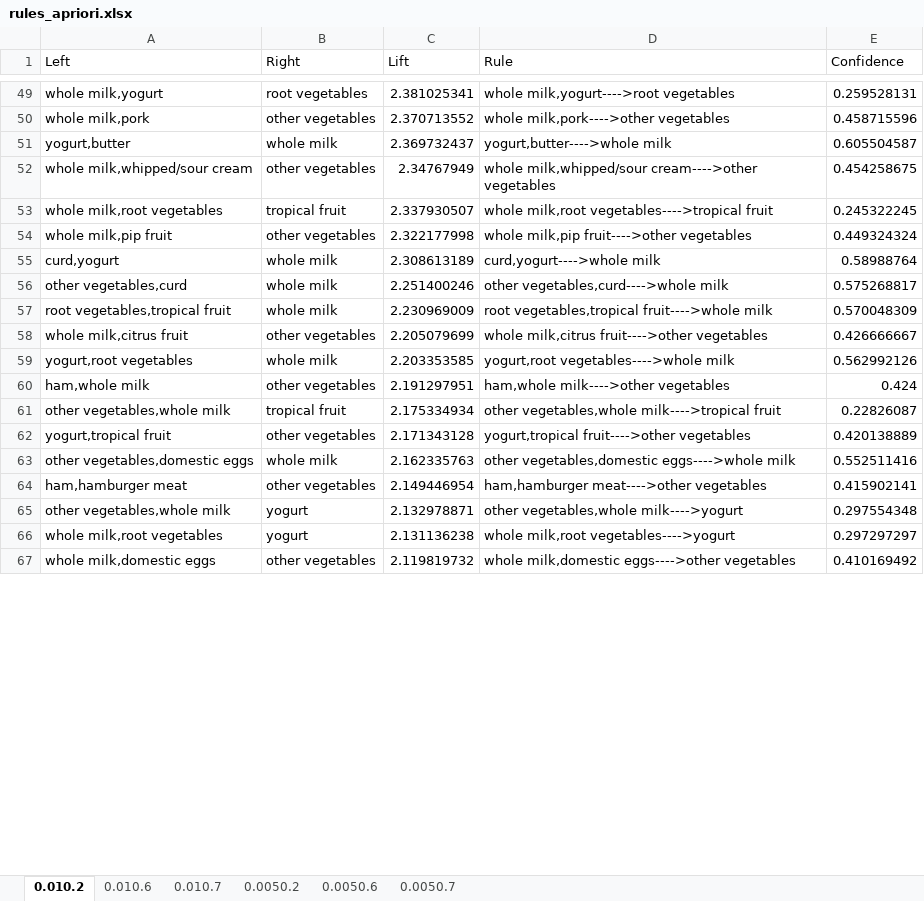
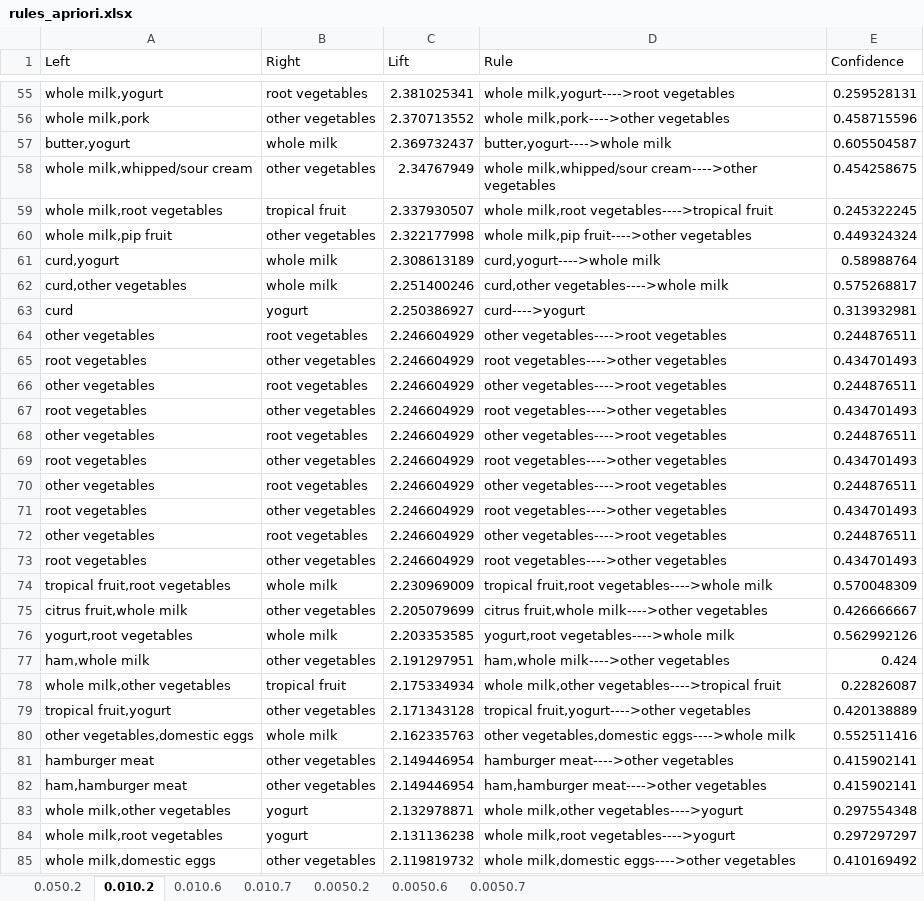
Before and after one commit to amirsartipi13/DM_Apriori_P1, an Excel workbook: out/rules_apriori.xlsx, sheet 0.010.2, drawn as a sheet; only a part is shown, gaps mark what is left out; values as stored, in another font and other column widths than the file's, no borders; addresses are those after the commit; the diff covers the shown part only; the diff names each change by its address in the sheet, - before the commit and + after, or states it on an @@ line.

```diff
--- a/out/rules_apriori.xlsx (sheet 0.010.2)
+++ b/out/rules_apriori.xlsx (sheet 0.010.2)
+sheet tab: 0.050.2
-A57 (Left): yogurt,butter
+A57 (Left): butter,yogurt
-D57 (Rule): yogurt,butter---->whole milk
+D57 (Rule): butter,yogurt---->whole milk
-A62 (Left): other vegetables,curd
+A62 (Left): curd,other vegetables
-D62 (Rule): other vegetables,curd---->whole milk
+D62 (Rule): curd,other vegetables---->whole milk
+row 63: curd | yogurt | 2.250386927 | curd---->yogurt | 0.313932981
+row 64: other vegetables | root vegetables | 2.246604929 | other vegetables---->root vegetables | 0.244876511
+row 65: root vegetables | other vegetables | 2.246604929 | root vegetables---->other vegetables | 0.434701493
+row 66: other vegetables | root vegetables | 2.246604929 | other vegetables---->root vegetables | 0.244876511
+row 67: root vegetables | other vegetables | 2.246604929 | root vegetables---->other vegetables | 0.434701493
+row 68: other vegetables | root vegetables | 2.246604929 | other vegetables---->root vegetables | 0.244876511
+row 69: root vegetables | other vegetables | 2.246604929 | root vegetables---->other vegetables | 0.434701493
+row 70: other vegetables | root vegetables | 2.246604929 | other vegetables---->root vegetables | 0.244876511
+row 71: root vegetables | other vegetables | 2.246604929 | root vegetables---->other vegetables | 0.434701493
+row 72: other vegetables | root vegetables | 2.246604929 | other vegetables---->root vegetables | 0.244876511
+row 73: root vegetables | other vegetables | 2.246604929 | root vegetables---->other vegetables | 0.434701493
-A74 (Left): root vegetables,tropical fruit
+A74 (Left): tropical fruit,root vegetables
-D74 (Rule): root vegetables,tropical fruit---->whole milk
+D74 (Rule): tropical fruit,root vegetables---->whole milk
-A75 (Left): whole milk,citrus fruit
+A75 (Left): citrus fruit,whole milk
-D75 (Rule): whole milk,citrus fruit---->other vegetables
+D75 (Rule): citrus fruit,whole milk---->other vegetables
-A78 (Left): other vegetables,whole milk
+A78 (Left): whole milk,other vegetables
-D78 (Rule): other vegetables,whole milk---->tropical fruit
+D78 (Rule): whole milk,other vegetables---->tropical fruit
-A79 (Left): yogurt,tropical fruit
+A79 (Left): tropical fruit,yogurt
-D79 (Rule): yogurt,tropical fruit---->other vegetables
+D79 (Rule): tropical fruit,yogurt---->other vegetables
+row 81: hamburger meat | other vegetables | 2.149446954 | hamburger meat---->other vegetables | 0.415902141
-A83 (Left): other vegetables,whole milk
+A83 (Left): whole milk,other vegetables
-D83 (Rule): other vegetables,whole milk---->yogurt
+D83 (Rule): whole milk,other vegetables---->yogurt
```
Also changed, not shown: 156 added rows, 3 removed rows, 2 moved rows and 82 edited cells elsewhere in this sheet, sheet 0.0050.2, sheet 0.0050.6, sheet 0.010.6, sheet 0.010.7, sheet 0.0050.7, 7 other files.
